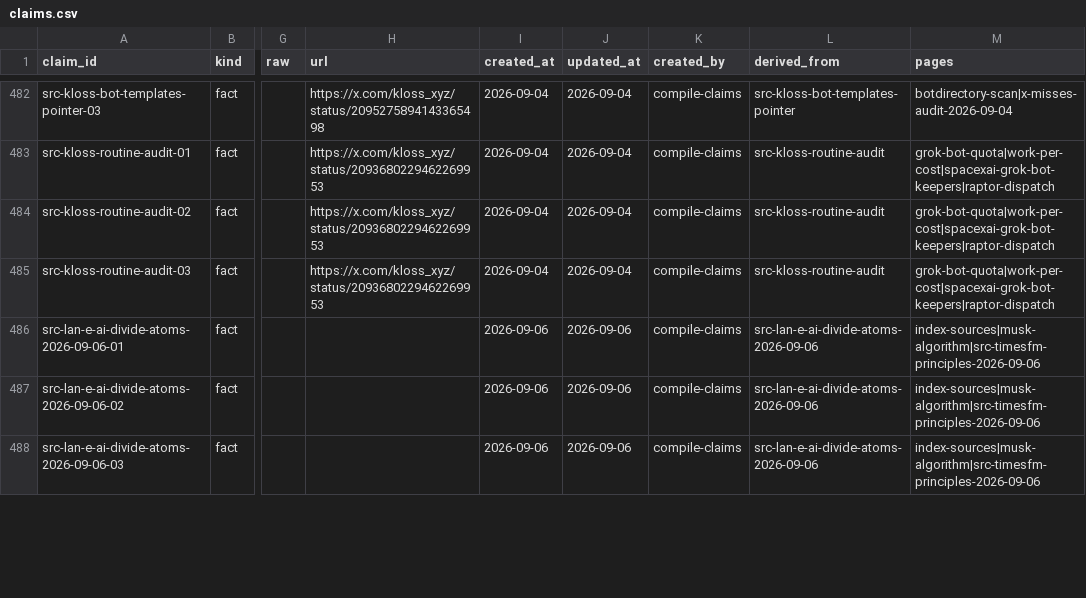
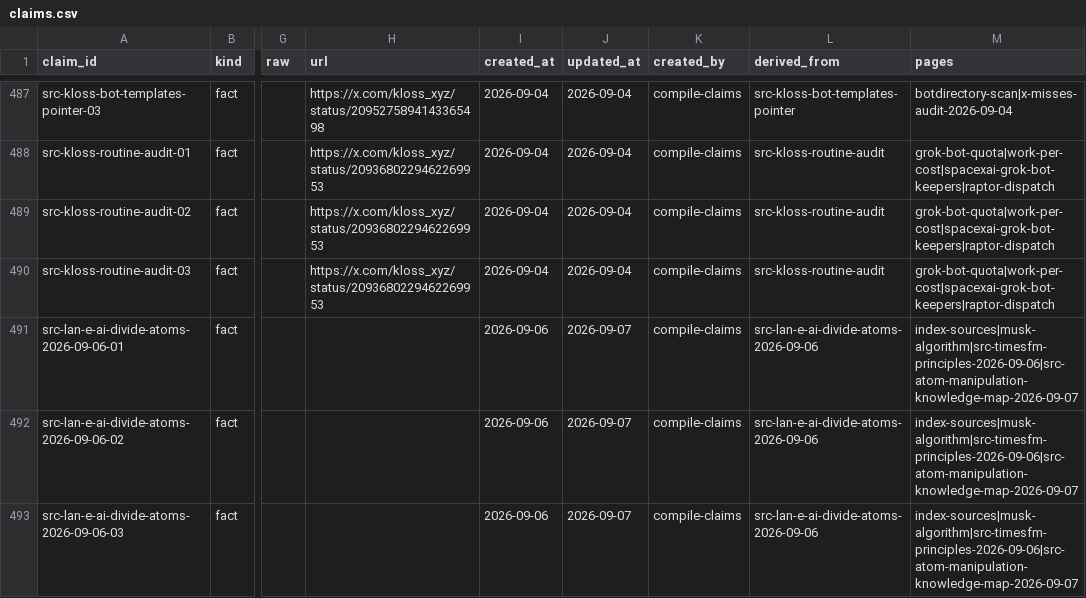
Before and after one commit to elan7192/second-brain, a CSV file: wiki/claims.csv, drawn as a sheet; only a part is shown, gaps mark what is left out; addresses are those after the commit; the diff covers the shown part only; the diff names each change by its address in the sheet, - before the commit and + after, or states it on an @@ line.

Commit message:
METHOD: atom-manipulation knowledge map (SKIP lab). (#116)
Hard-wall literacy for AI≠move atoms; DOI/arXiv; fold divide-atoms.

Co-authored-by: elan7192 <elan7192@users.noreply.github.com>

```diff
--- a/wiki/claims.csv
+++ b/wiki/claims.csv
-J491:J493 (updated_at): 2026-09-06
+J491:J493 (updated_at): 2026-09-07
-M491:M493 (pages): index-sources|musk-algorithm|src-timesfm-principles-2026-09-06
+M491:M493 (pages): index-sources|musk-algorithm|src-timesfm-principles-2026-09-06|src-atom-manipulation-knowledge-map-2026-09-07
```
Also changed, not shown: 6 added rows and 5 edited cells elsewhere in this file, output/ontology-objects.csv, 7 other files.
